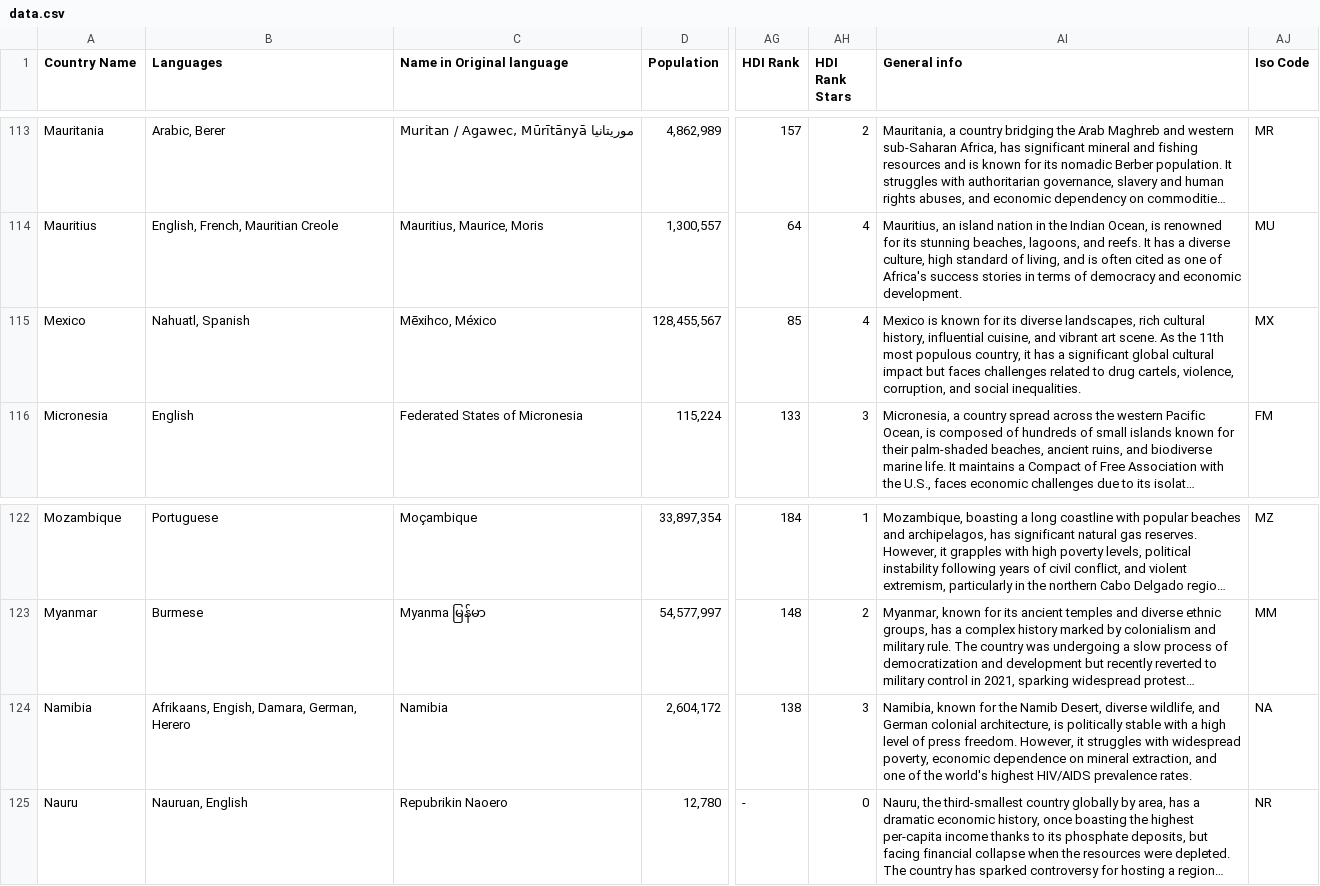
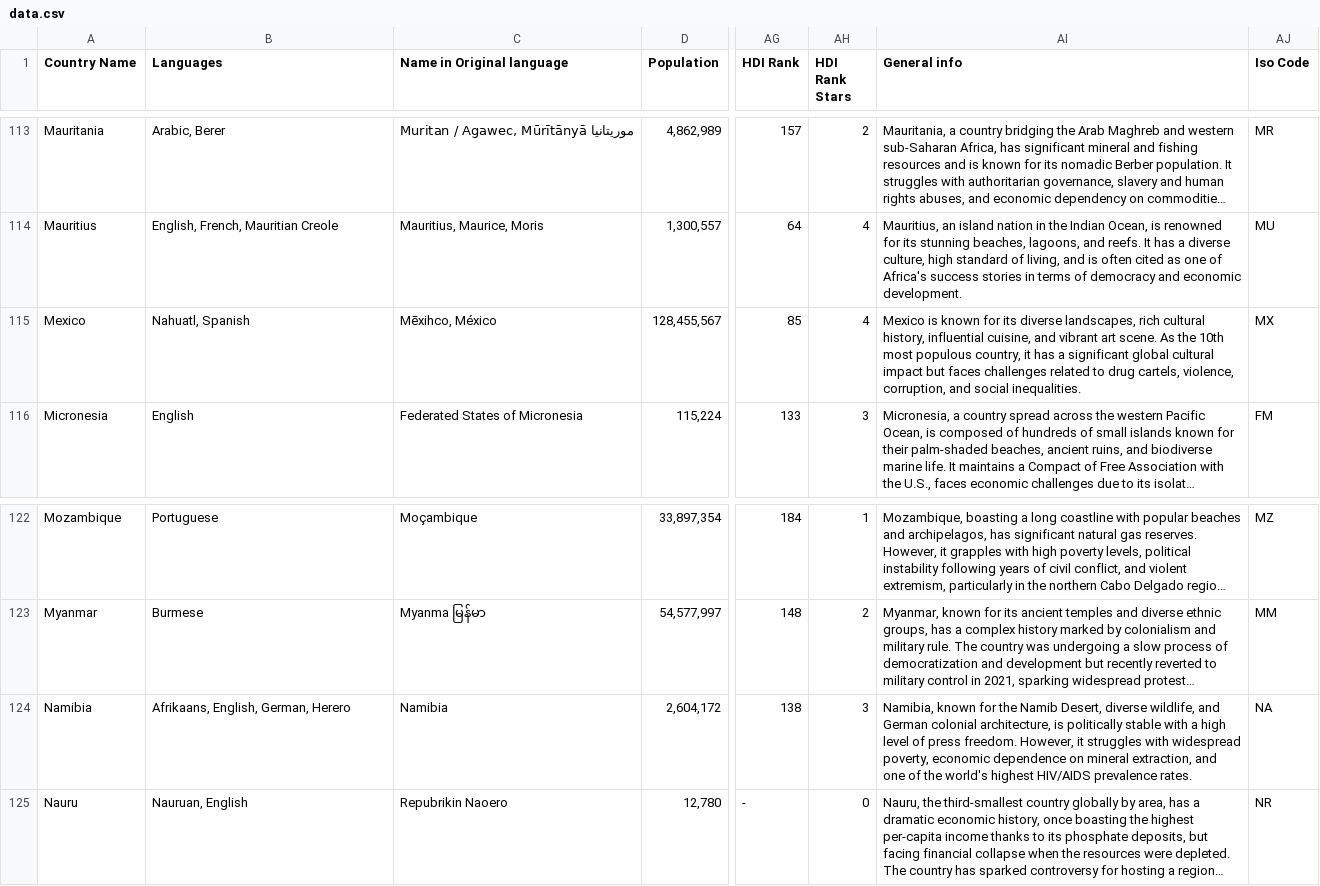
Before and after one commit to Amidee89/GeoFlashcards, a CSV file: data.csv, drawn as a sheet; only a part is shown, gaps mark what is left out; long unchanged cells end in …; the diff names each change by its address in the sheet, - before the commit and + after, or states it on an @@ line.

Commit message:
Fix languages, typos and mistakes

```diff
--- a/data.csv
+++ b/data.csv
-AI115 (General info): …As the 11th most populous…
+AI115 (General info): …As the 10th most populous…
-B124 (Languages): Afrikaans, Engish, Damara, German, Herero
+B124 (Languages): Afrikaans, English, German, Herero
```
